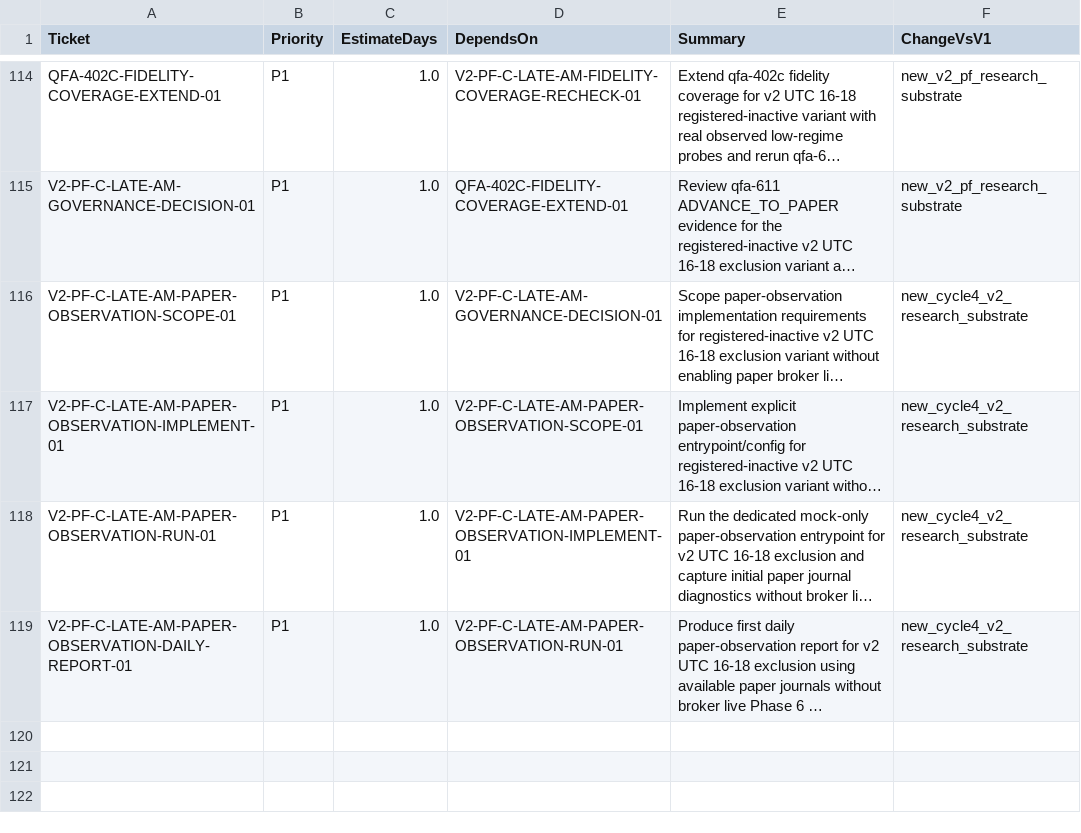
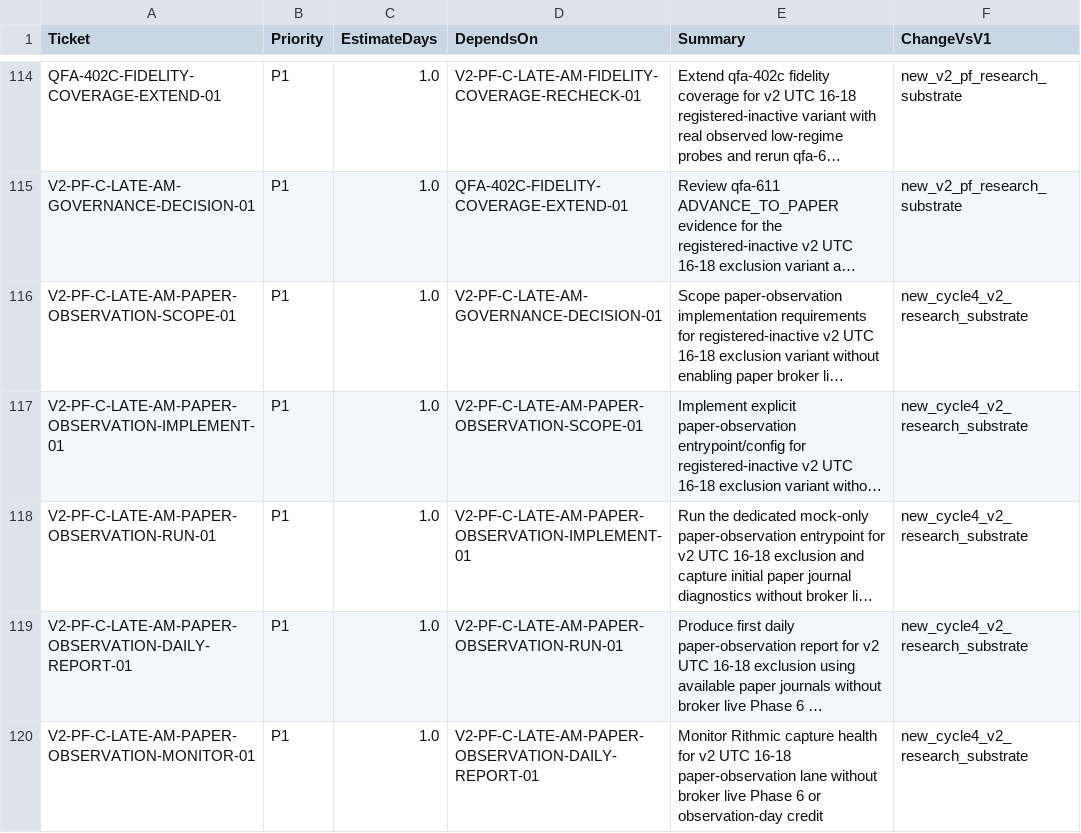
Before and after one commit to neeljaiswal90/Quant-Futures-App, a CSV file: docs/plan/new_app_v1_ticket_backlog_v6.csv, drawn as a sheet; only a part is shown, gaps mark what is left out; long unchanged cells end in …; the diff names each change by its address in the sheet, - before the commit and + after, or states it on an @@ line.

Commit message:
Report v2 late-AM capture health monitor (#294)

```diff
--- a/docs/plan/new_app_v1_ticket_backlog_v6.csv
+++ b/docs/plan/new_app_v1_ticket_backlog_v6.csv
+row 120: V2-PF-C-LATE-AM-PAPER-OBSERVATION-MONITOR-01 | P1 | 1.0 | V2-PF-C-LATE-AM-PAPER-OBSERVATION-DAILY-REPORT-01 | Monitor Rithmic capture health for v2 UTC 16-18 paper-observation lane without broker live Phase 6 or observation-day credit | new_cycle4_v2_research_substrate
```
Also changed, not shown: 3 other files.
